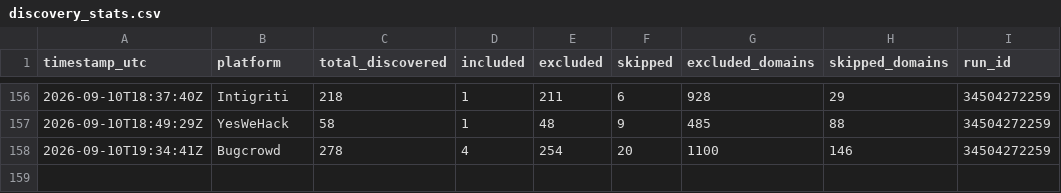
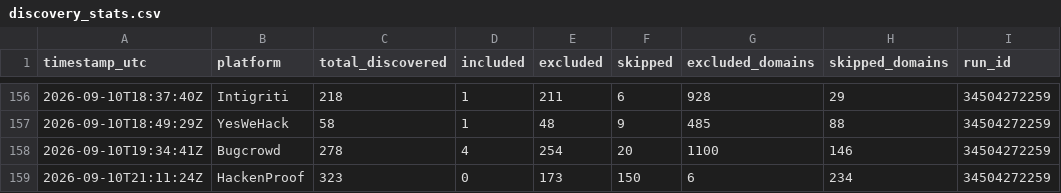
Before and after one commit to Fazila-Afreen-M-F/BBH, a CSV file: discovery_stats.csv, drawn as a sheet; only a part is shown, gaps mark what is left out.

Commit message:
Weekend vet (hackenproof) - cache/stats 2026-09-10

```diff
--- a/discovery_stats.csv
+++ b/discovery_stats.csv
@@ -158 +158,2 @@ timestamp_utc,platform,total_discovered,included,excluded,skipped,excluded_domai
 2026-09-10T19:34:41Z,Bugcrowd,278,4,254,20,1100,146,34504272259
+2026-09-10T21:11:24Z,HackenProof,323,0,173,150,6,234,34504272259
```
